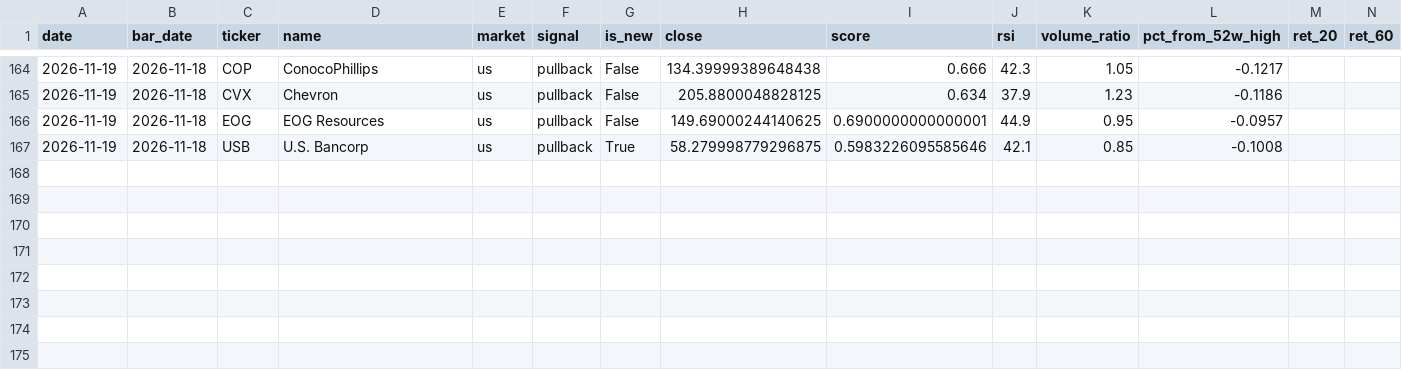
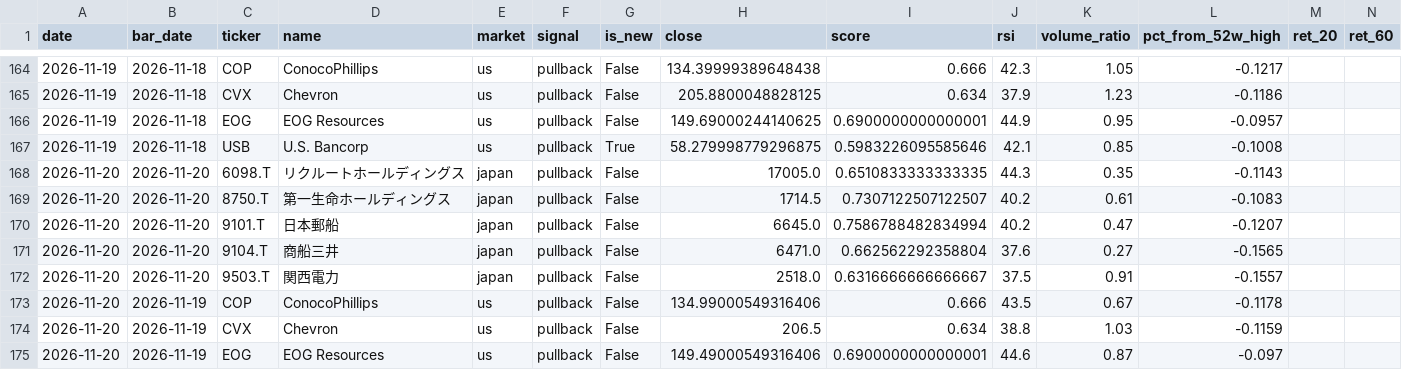
Before and after one commit to uenokai/stock-price-information-collection, a CSV file: data/signal_log.csv, drawn as a sheet; only a part is shown, gaps mark what is left out; rows hold the shown columns only; the diff names each change by its address in the sheet, - before the commit and + after, or states it on an @@ line.

```diff
--- a/data/signal_log.csv
+++ b/data/signal_log.csv
+row 168: 2026-11-20 | 2026-11-20 | 6098.T | リクルートホールディングス | japan | pullback | False | 17005.0 | 0.6510833333333335 | 44.3 | 0.35 | -0.1143
+row 169: 2026-11-20 | 2026-11-20 | 8750.T | 第一生命ホールディングス | japan | pullback | False | 1714.5 | 0.7307122507122507 | 40.2 | 0.61 | -0.1083
+row 170: 2026-11-20 | 2026-11-20 | 9101.T | 日本郵船 | japan | pullback | False | 6645.0 | 0.7586788482834994 | 40.2 | 0.47 | -0.1207
+row 171: 2026-11-20 | 2026-11-20 | 9104.T | 商船三井 | japan | pullback | False | 6471.0 | 0.662562292358804 | 37.6 | 0.27 | -0.1565
+row 172: 2026-11-20 | 2026-11-20 | 9503.T | 関西電力 | japan | pullback | False | 2518.0 | 0.6316666666666667 | 37.5 | 0.91 | -0.1557
+row 173: 2026-11-20 | 2026-11-19 | COP | ConocoPhillips | us | pullback | False | 134.99000549316406 | 0.666 | 43.5 | 0.67 | -0.1178
+row 174: 2026-11-20 | 2026-11-19 | CVX | Chevron | us | pullback | False | 206.5 | 0.634 | 38.8 | 1.03 | -0.1159
+row 175: 2026-11-20 | 2026-11-19 | EOG | EOG Resources | us | pullback | False | 149.49000549316406 | 0.6900000000000001 | 44.6 | 0.87 | -0.097
```
Also changed, not shown: data/model_portfolio/nav.csv, 4 other files.
